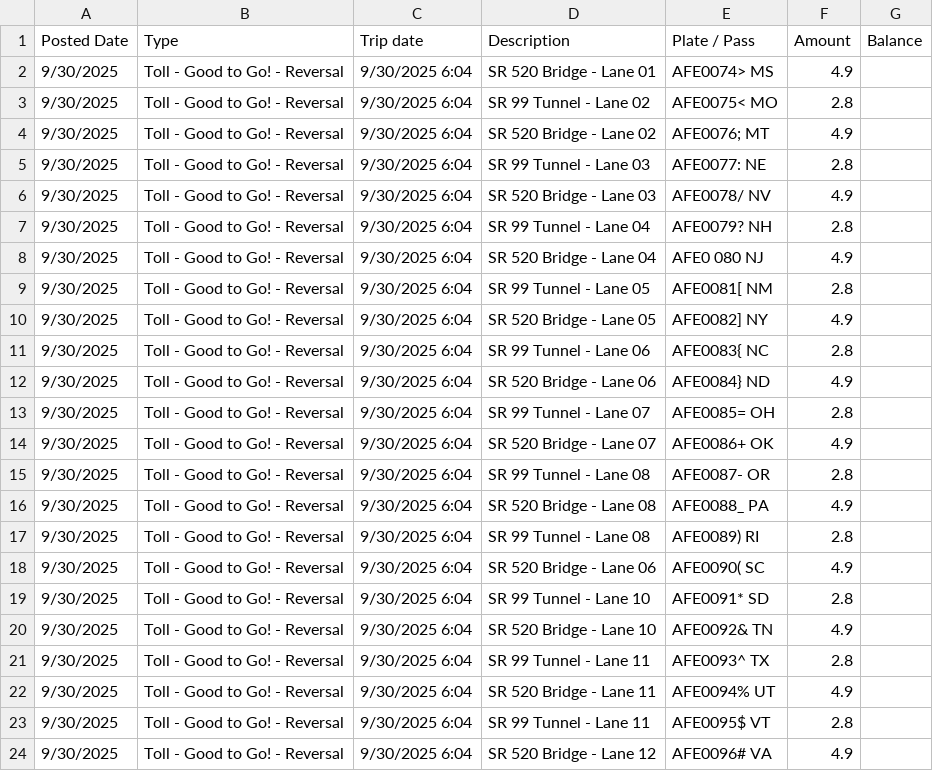
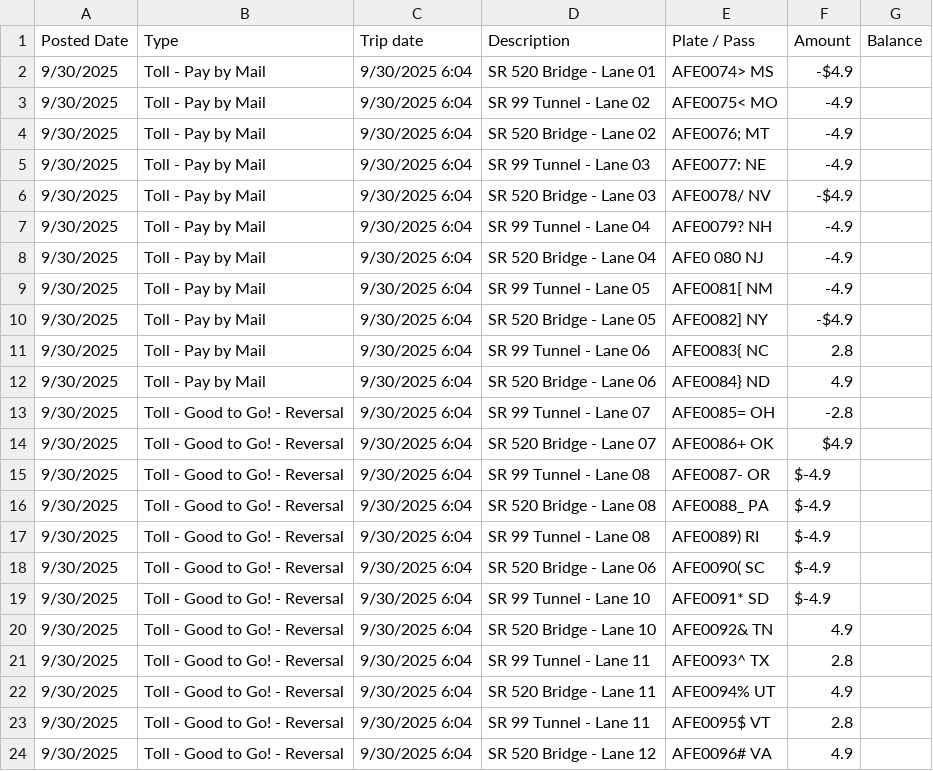
Before and after one commit to mani-sequoiaat/uptech_automation_test, a CSV file: ra-management/sample-ra-generation/wsdot-toll-20251007121606.csv, drawn as a sheet; only a part is shown.

Commit message:
Updated fleet and toll automation data and scripts

```diff
--- a/ra-management/sample-ra-generation/wsdot-toll-20251007121606.csv
+++ b/ra-management/sample-ra-generation/wsdot-toll-20251007121606.csv
@@ -1,20 +1,20 @@
 Posted Date,Type,Trip date,Description,Plate / Pass,Amount,Balance
-9/30/2025,Toll - Good to Go! - Reversal,9/30/2025 6:04,SR 520 Bridge - Lane 01,AFE0074> MS,4.9,
-9/30/2025,Toll - Good to Go! - Reversal,9/30/2025 6:04,SR 99 Tunnel - Lane 02,AFE0075< MO,2.8,
-9/30/2025,Toll - Good to Go! - Reversal,9/30/2025 6:04,SR 520 Bridge - Lane 02,AFE0076; MT,4.9,
-9/30/2025,Toll - Good to Go! - Reversal,9/30/2025 6:04,SR 99 Tunnel - Lane 03,AFE0077: NE,2.8,
-9/30/2025,Toll - Good to Go! - Reversal,9/30/2025 6:04,SR 520 Bridge - Lane 03,AFE0078/ NV,4.9,
-9/30/2025,Toll - Good to Go! - Reversal,9/30/2025 6:04,SR 99 Tunnel - Lane 04,AFE0079? NH,2.8,
-9/30/2025,Toll - Good to Go! - Reversal,9/30/2025 6:04,SR 520 Bridge - Lane 04,AFE0 080 NJ,4.9,
-9/30/2025,Toll - Good to Go! - Reversal,9/30/2025 6:04,SR 99 Tunnel - Lane 05,AFE0081[ NM,2.8,
-9/30/2025,Toll - Good to Go! - Reversal,9/30/2025 6:04,SR 520 Bridge - Lane 05,AFE0082] NY,4.9,
-9/30/2025,Toll - Good to Go! - Reversal,9/30/2025 6:04,SR 99 Tunnel - Lane 06,AFE0083{ NC,2.8,
-9/30/2025,Toll - Good to Go! - Reversal,9/30/2025 6:04,SR 520 Bridge - Lane 06,AFE0084} ND,4.9,
-9/30/2025,Toll - Good to Go! - Reversal,9/30/2025 6:04,SR 99 Tunnel - Lane 07,AFE0085= OH,2.8,
-9/30/2025,Toll - Good to Go! - Reversal,9/30/2025 6:04,SR 520 Bridge - Lane 07,AFE0086+ OK,4.9,
-9/30/2025,Toll - Good to Go! - Reversal,9/30/2025 6:04,SR 99 Tunnel - Lane 08,AFE0087- OR,2.8,
-9/30/2025,Toll - Good to Go! - Reversal,9/30/2025 6:04,SR 520 Bridge - Lane 08,AFE0088_ PA,4.9,
-9/30/2025,Toll - Good to Go! - Reversal,9/30/2025 6:04,SR 99 Tunnel - Lane 08,AFE0089) RI,2.8,
-9/30/2025,Toll - Good to Go! - Reversal,9/30/2025 6:04,SR 520 Bridge - Lane 06,AFE0090( SC,4.9,
-9/30/2025,Toll - Good to Go! - Reversal,9/30/2025 6:04,SR 99 Tunnel - Lane 10,AFE0091* SD,2.8,
+9/30/2025,Toll - Pay by Mail,9/30/2025 6:04,SR 520 Bridge - Lane 01,AFE0074> MS,-$4.9,
+9/30/2025,Toll - Pay by Mail,9/30/2025 6:04,SR 99 Tunnel - Lane 02,AFE0075< MO,-4.9,
+9/30/2025,Toll - Pay by Mail,9/30/2025 6:04,SR 520 Bridge - Lane 02,AFE0076; MT,-4.9,
+9/30/2025,Toll - Pay by Mail,9/30/2025 6:04,SR 99 Tunnel - Lane 03,AFE0077: NE,-4.9,
+9/30/2025,Toll - Pay by Mail,9/30/2025 6:04,SR 520 Bridge - Lane 03,AFE0078/ NV,-$4.9,
+9/30/2025,Toll - Pay by Mail,9/30/2025 6:04,SR 99 Tunnel - Lane 04,AFE0079? NH,-4.9,
+9/30/2025,Toll - Pay by Mail,9/30/2025 6:04,SR 520 Bridge - Lane 04,AFE0 080 NJ,-4.9,
+9/30/2025,Toll - Pay by Mail,9/30/2025 6:04,SR 99 Tunnel - Lane 05,AFE0081[ NM,-4.9,
+9/30/2025,Toll - Pay by Mail,9/30/2025 6:04,SR 520 Bridge - Lane 05,AFE0082] NY,-$4.9,
+9/30/2025,Toll - Pay by Mail,9/30/2025 6:04,SR 99 Tunnel - Lane 06,AFE0083{ NC,2.8,
+9/30/2025,Toll - Pay by Mail,9/30/2025 6:04,SR 520 Bridge - Lane 06,AFE0084} ND,4.9,
+9/30/2025,Toll - Good to Go! - Reversal,9/30/2025 6:04,SR 99 Tunnel - Lane 07,AFE0085= OH,-2.8,
+9/30/2025,Toll - Good to Go! - Reversal,9/30/2025 6:04,SR 520 Bridge - Lane 07,AFE0086+ OK,$4.9,
+9/30/2025,Toll - Good to Go! - Reversal,9/30/2025 6:04,SR 99 Tunnel - Lane 08,AFE0087- OR,$-4.9,
+9/30/2025,Toll - Good to Go! - Reversal,9/30/2025 6:04,SR 520 Bridge - Lane 08,AFE0088_ PA,$-4.9,
+9/30/2025,Toll - Good to Go! - Reversal,9/30/2025 6:04,SR 99 Tunnel - Lane 08,AFE0089) RI,$-4.9,
+9/30/2025,Toll - Good to Go! - Reversal,9/30/2025 6:04,SR 520 Bridge - Lane 06,AFE0090( SC,$-4.9,
+9/30/2025,Toll - Good to Go! - Reversal,9/30/2025 6:04,SR 99 Tunnel - Lane 10,AFE0091* SD,$-4.9,
 9/30/2025,Toll - Good to Go! - Reversal,9/30/2025 6:04,SR 520 Bridge - Lane 10,AFE0092& TN,4.9,
```
Also changed, not shown: ra-management/sample-ra-generation/ipass-toll-20250930174545.csv, 57 other files.
